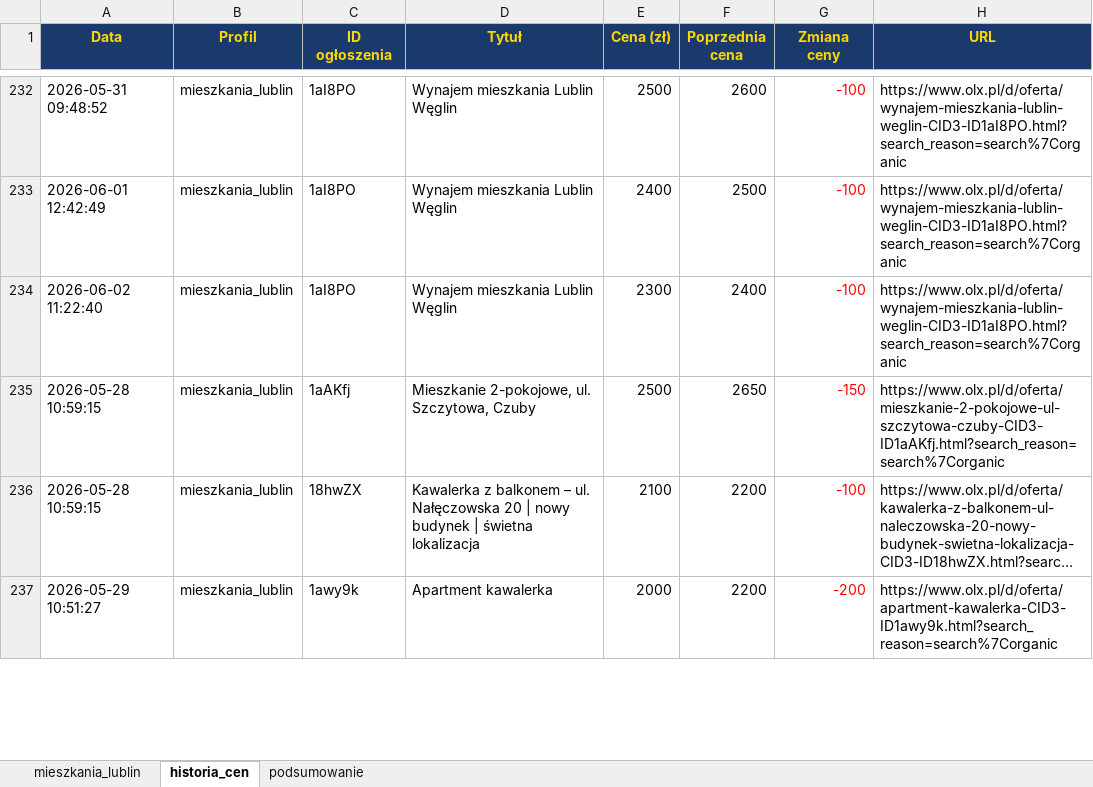
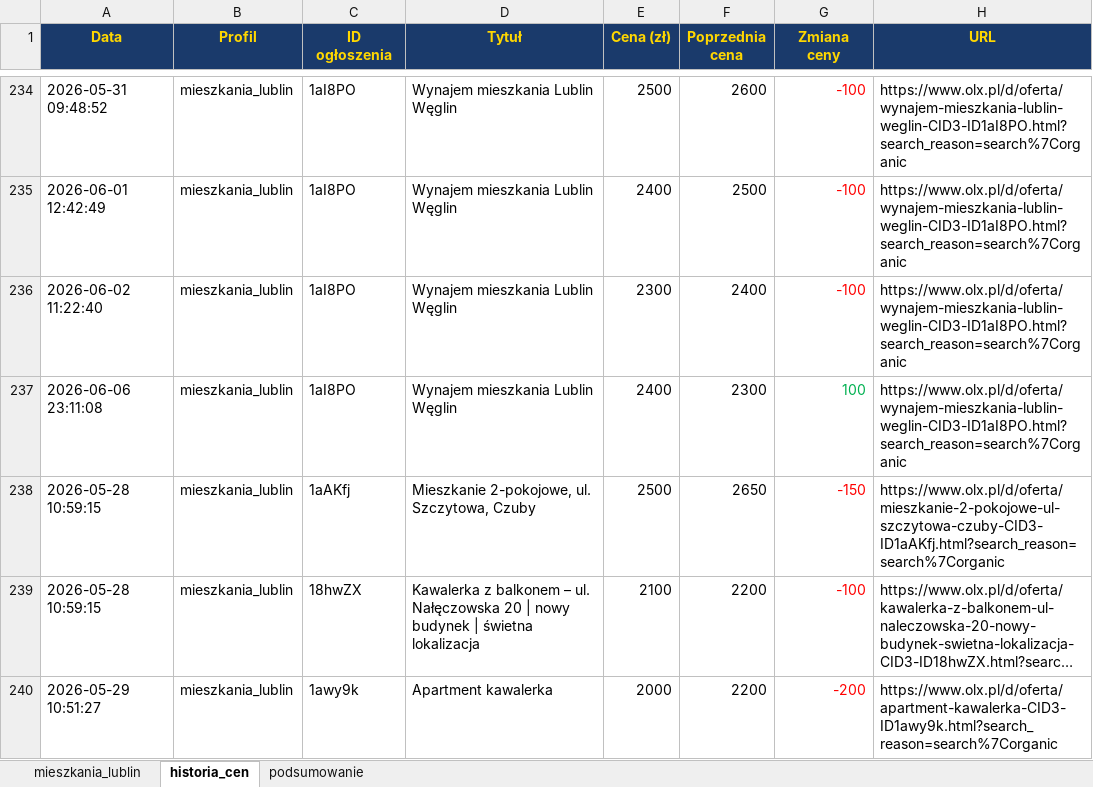
Before and after one commit to Bonaventura-EW/SZPERACZ-MIESZKANIOWY, an Excel workbook: data/szperacz_mieszkaniowy.xlsx, sheet historia_cen, drawn as a sheet; only a part is shown, gaps mark what is left out; long unchanged cells end in …; values as stored, in another font and other column widths than the file's, no borders; the diff covers the shown part only; the diff names each change by its address in the sheet, - before the commit and + after, or states it on an @@ line.

```diff
--- a/data/szperacz_mieszkaniowy.xlsx (sheet historia_cen)
+++ b/data/szperacz_mieszkaniowy.xlsx (sheet historia_cen)
+row 237: 2026-06-06 23:11:08 | mieszkania_lublin | 1aI8PO | Wynajem mieszkania Lublin Węglin | 2400 | 2300 | 100 | https://www.olx.pl/d/oferta/wynajem-mieszkania-lublin-weglin-CID3-ID1aI8PO.html?search_reason=search%7Corganic
```
Also changed, not shown: 10 added rows and 25 edited cells elsewhere in this sheet, sheet mieszkania_lublin, sheet podsumowanie, 4 other files.
